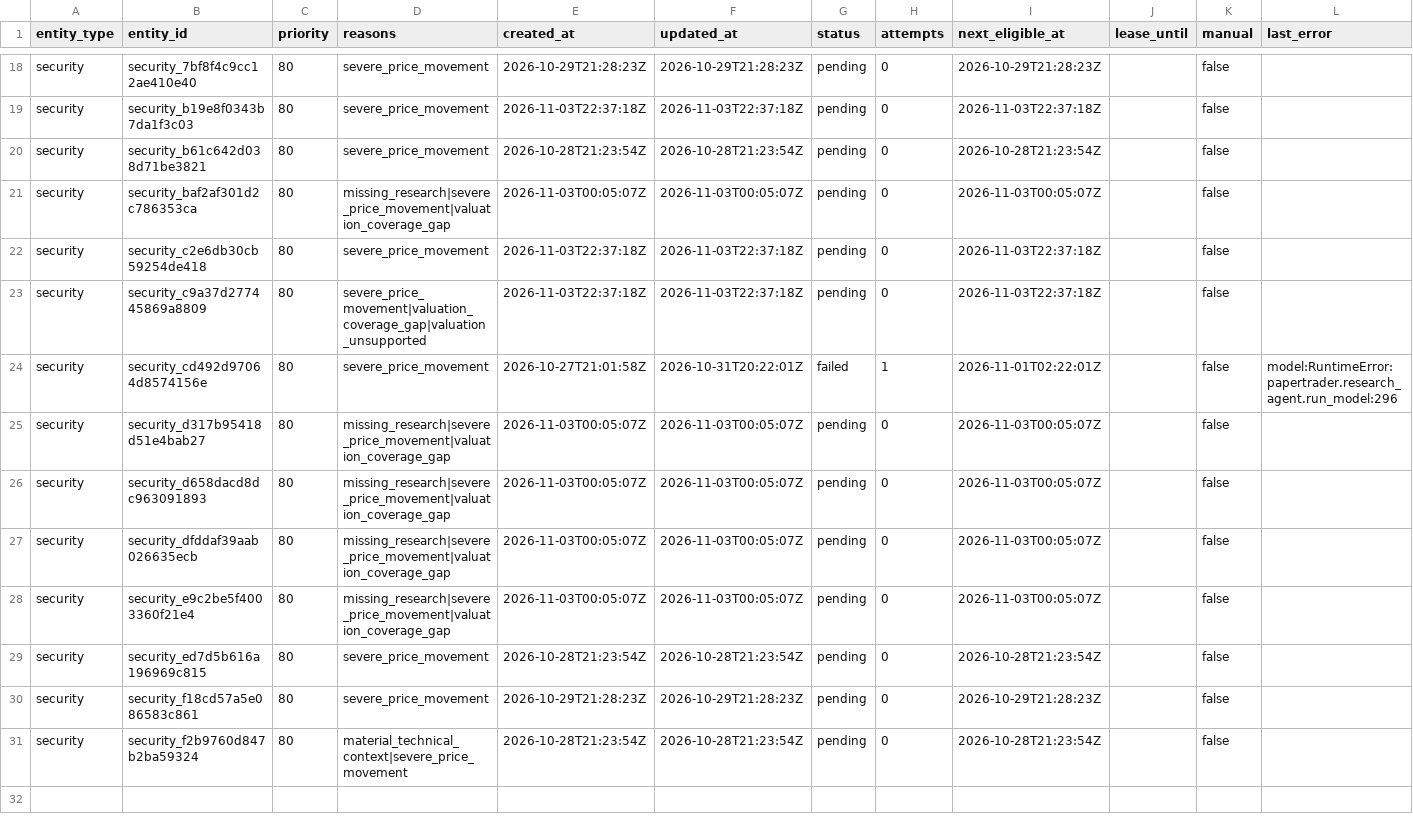
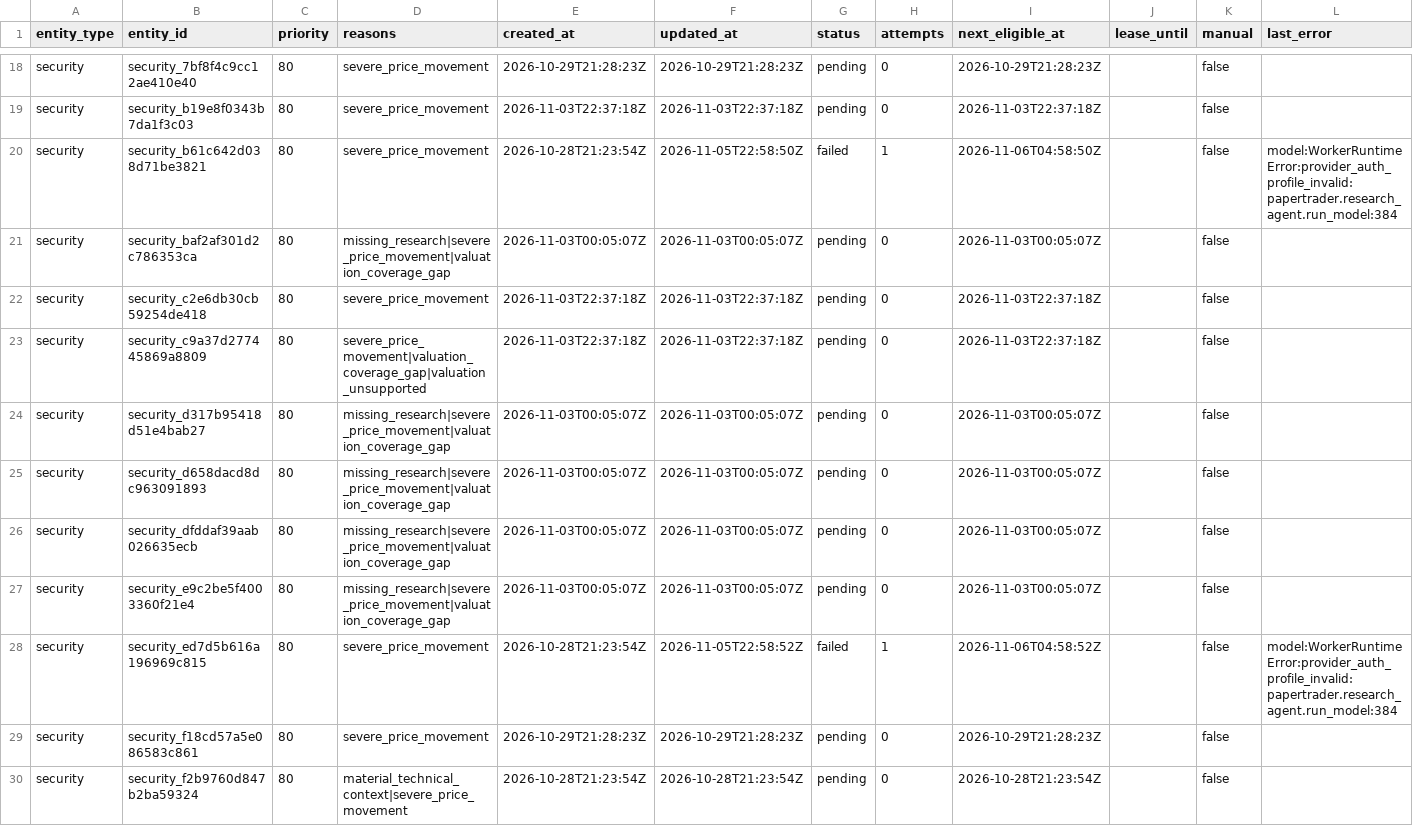
Before and after one commit to Kabutojira/PaperTrader, a CSV file: data/research_queue.csv, drawn as a sheet; only a part is shown, gaps mark what is left out.

```diff
--- a/data/research_queue.csv
+++ b/data/research_queue.csv
@@ -19,3 +19,3 @@ security,security_7bf8f4c9cc12ae410e40,80,severe_price_movement,2026-10-29T21:28
 security,security_b19e8f0343b7da1f3c03,80,severe_price_movement,2026-11-03T22:37:18Z,2026-11-03T22:37:18Z,pending,0,2026-11-03T22:37:18Z,,false,
-security,security_b61c642d038d71be3821,80,severe_price_movement,2026-10-28T21:23:54Z,2026-10-28T21:23:54Z,pending,0,2026-10-28T21:23:54Z,,false,
+security,security_b61c642d038d71be3821,80,severe_price_movement,2026-10-28T21:23:54Z,2026-11-05T22:58:50Z,failed,1,2026-11-06T04:58:50Z,,false,model:WorkerRuntimeError:provider_auth_profile_invalid:papertrader.research_agent.run_model:384
 security,security_baf2af301d2c786353ca,80,missing_research|severe_price_movement|valuation_coverage_gap,2026-11-03T00:05:07Z,2026-11-03T00:05:07Z,pending,0,2026-11-03T00:05:07Z,,false,
@@ -23,3 +23,2 @@ security,security_c2e6db30cb59254de418,80,severe_price_movement,2026-11-03T22:37
 security,security_c9a37d277445869a8809,80,severe_price_movement|valuation_coverage_gap|valuation_unsupported,2026-11-03T22:37:18Z,2026-11-03T22:37:18Z,pending,0,2026-11-03T22:37:18Z,,false,
-security,security_cd492d97064d8574156e,80,severe_price_movement,2026-10-27T21:01:58Z,2026-10-31T20:22:01Z,failed,1,2026-11-01T02:22:01Z,,false,model:RuntimeError:papertrader.research_agent.run_model:296
 security,security_d317b95418d51e4bab27,80,missing_research|severe_price_movement|valuation_coverage_gap,2026-11-03T00:05:07Z,2026-11-03T00:05:07Z,pending,0,2026-11-03T00:05:07Z,,false,
@@ -28,3 +27,3 @@ security,security_dfddaf39aab026635ecb,80,missing_research|severe_price_movement
 security,security_e9c2be5f4003360f21e4,80,missing_research|severe_price_movement|valuation_coverage_gap,2026-11-03T00:05:07Z,2026-11-03T00:05:07Z,pending,0,2026-11-03T00:05:07Z,,false,
-security,security_ed7d5b616a196969c815,80,severe_price_movement,2026-10-28T21:23:54Z,2026-10-28T21:23:54Z,pending,0,2026-10-28T21:23:54Z,,false,
+security,security_ed7d5b616a196969c815,80,severe_price_movement,2026-10-28T21:23:54Z,2026-11-05T22:58:52Z,failed,1,2026-11-06T04:58:52Z,,false,model:WorkerRuntimeError:provider_auth_profile_invalid:papertrader.research_agent.run_model:384
 security,security_f18cd57a5e086583c861,80,severe_price_movement,2026-10-29T21:28:23Z,2026-10-29T21:28:23Z,pending,0,2026-10-29T21:28:23Z,,false,
```
Also changed, not shown: data/tables/securities.csv, 4 other files.
